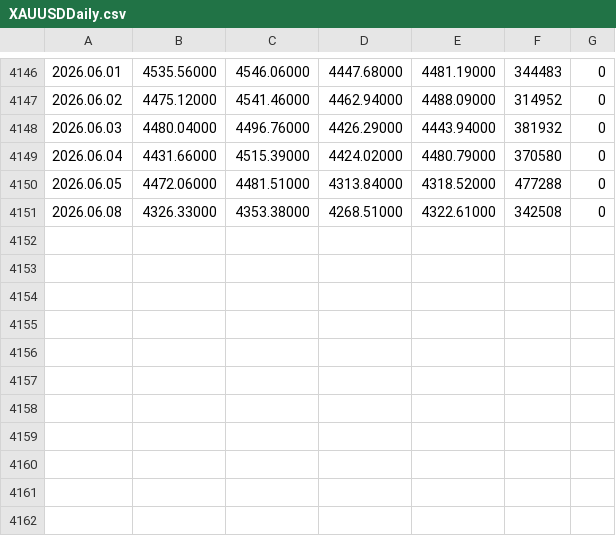
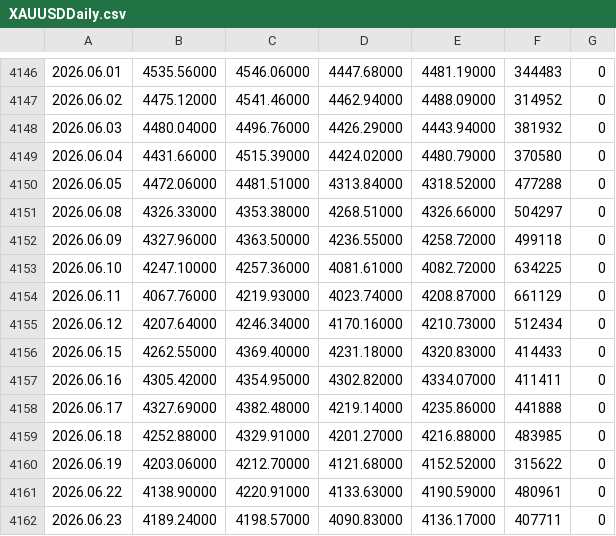
Before and after one commit to Evgen-art-p/Grondheim-Ecosystem, a CSV file: Биржа/test_data/XAUUSDDaily.csv, drawn as a sheet; only a part is shown, gaps mark what is left out; the diff names each change by its address in the sheet, - before the commit and + after, or states it on an @@ line.

```diff
--- a/Биржа/test_data/XAUUSDDaily.csv
+++ b/Биржа/test_data/XAUUSDDaily.csv
-E4151: 4322.61000
+E4151: 4326.66000
-F4151: 342508
+F4151: 504297
+row 4152: 2026.06.09 | 4327.96000 | 4363.50000 | 4236.55000 | 4258.72000 | 499118 | 0
+row 4153: 2026.06.10 | 4247.10000 | 4257.36000 | 4081.61000 | 4082.72000 | 634225 | 0
+row 4154: 2026.06.11 | 4067.76000 | 4219.93000 | 4023.74000 | 4208.87000 | 661129 | 0
+row 4155: 2026.06.12 | 4207.64000 | 4246.34000 | 4170.16000 | 4210.73000 | 512434 | 0
+row 4156: 2026.06.15 | 4262.55000 | 4369.40000 | 4231.18000 | 4320.83000 | 414433 | 0
+row 4157: 2026.06.16 | 4305.42000 | 4354.95000 | 4302.82000 | 4334.07000 | 411411 | 0
+row 4158: 2026.06.17 | 4327.69000 | 4382.48000 | 4219.14000 | 4235.86000 | 441888 | 0
+row 4159: 2026.06.18 | 4252.88000 | 4329.91000 | 4201.27000 | 4216.88000 | 483985 | 0
+row 4160: 2026.06.19 | 4203.06000 | 4212.70000 | 4121.68000 | 4152.52000 | 315622 | 0
+row 4161: 2026.06.22 | 4138.90000 | 4220.91000 | 4133.63000 | 4190.59000 | 480961 | 0
+row 4162: 2026.06.23 | 4189.24000 | 4198.57000 | 4090.83000 | 4136.17000 | 407711 | 0
```
Also changed, not shown: 10 other files.
